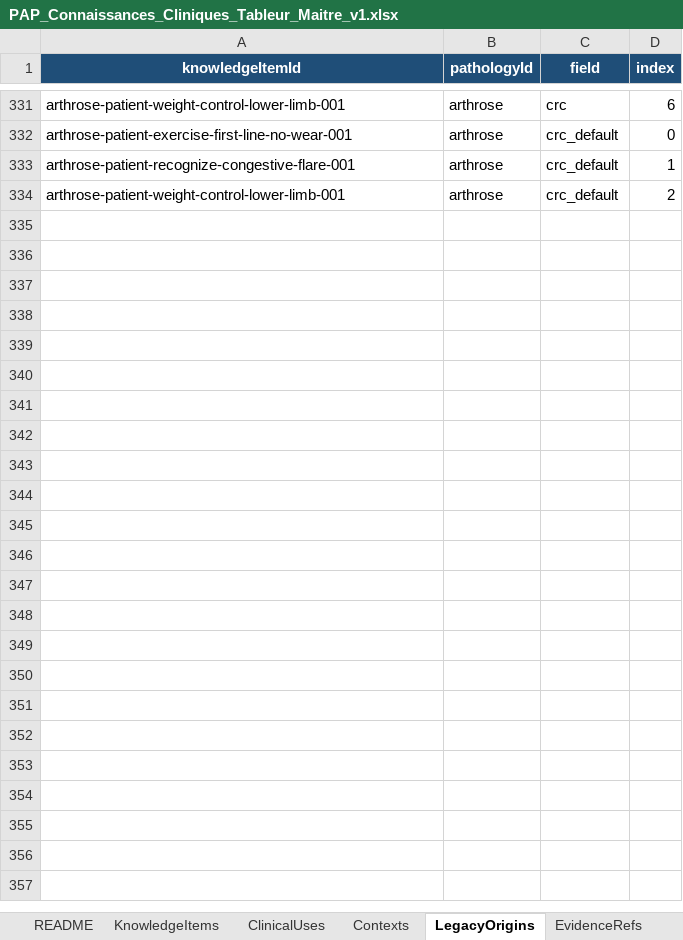
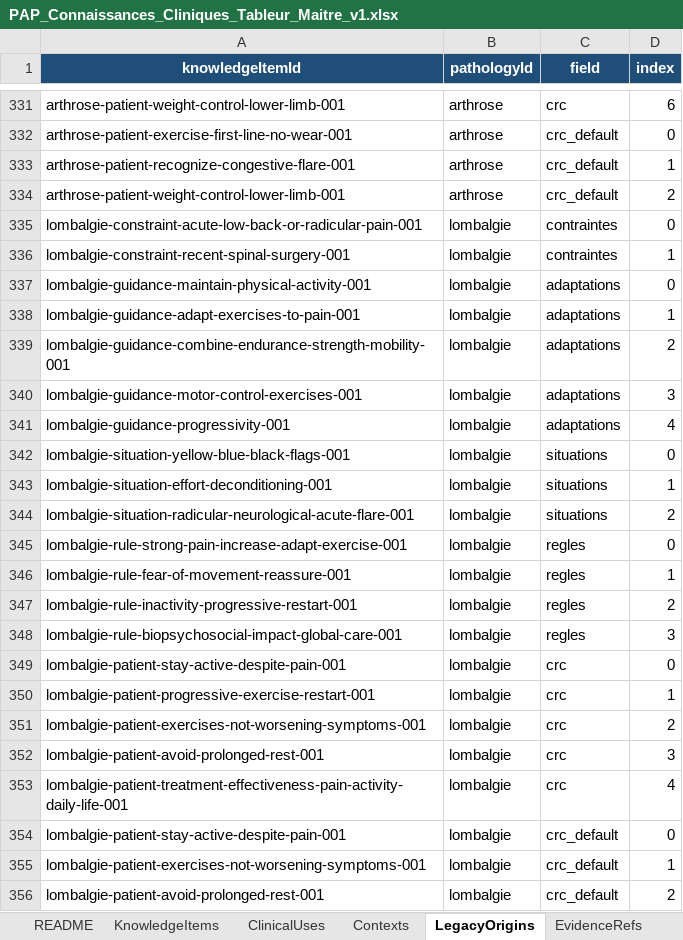
Before and after one commit to AbBe-web/PAP-Plateforme-dev, an Excel workbook: data/clinical-knowledge/PAP_Connaissances_Cliniques_Tableur_Maitre_v1.xlsx, sheet LegacyOrigins, drawn as a sheet; only a part is shown, gaps mark what is left out; values as stored, in another font and other column widths than the file's, no borders; table styles not drawn; the diff names each change by its address in the sheet, - before the commit and + after, or states it on an @@ line.

Commit message:
feat(clinical-knowledge): add chronic low back pain clinical knowledge

```diff
--- a/data/clinical-knowledge/PAP_Connaissances_Cliniques_Tableur_Maitre_v1.xlsx (sheet LegacyOrigins)
+++ b/data/clinical-knowledge/PAP_Connaissances_Cliniques_Tableur_Maitre_v1.xlsx (sheet LegacyOrigins)
+row 335: lombalgie-constraint-acute-low-back-or-radicular-pain-001 | lombalgie | contraintes | 0
+row 336: lombalgie-constraint-recent-spinal-surgery-001 | lombalgie | contraintes | 1
+row 337: lombalgie-guidance-maintain-physical-activity-001 | lombalgie | adaptations | 0
+row 338: lombalgie-guidance-adapt-exercises-to-pain-001 | lombalgie | adaptations | 1
+row 339: lombalgie-guidance-combine-endurance-strength-mobility-001 | lombalgie | adaptations | 2
+row 340: lombalgie-guidance-motor-control-exercises-001 | lombalgie | adaptations | 3
+row 341: lombalgie-guidance-progressivity-001 | lombalgie | adaptations | 4
+row 342: lombalgie-situation-yellow-blue-black-flags-001 | lombalgie | situations | 0
+row 343: lombalgie-situation-effort-deconditioning-001 | lombalgie | situations | 1
+row 344: lombalgie-situation-radicular-neurological-acute-flare-001 | lombalgie | situations | 2
+row 345: lombalgie-rule-strong-pain-increase-adapt-exercise-001 | lombalgie | regles | 0
+row 346: lombalgie-rule-fear-of-movement-reassure-001 | lombalgie | regles | 1
+row 347: lombalgie-rule-inactivity-progressive-restart-001 | lombalgie | regles | 2
+row 348: lombalgie-rule-biopsychosocial-impact-global-care-001 | lombalgie | regles | 3
+row 349: lombalgie-patient-stay-active-despite-pain-001 | lombalgie | crc | 0
+row 350: lombalgie-patient-progressive-exercise-restart-001 | lombalgie | crc | 1
+row 351: lombalgie-patient-exercises-not-worsening-symptoms-001 | lombalgie | crc | 2
+row 352: lombalgie-patient-avoid-prolonged-rest-001 | lombalgie | crc | 3
+row 353: lombalgie-patient-treatment-effectiveness-pain-activity-daily-life-001 | lombalgie | crc | 4
+row 354: lombalgie-patient-stay-active-despite-pain-001 | lombalgie | crc_default | 0
+row 355: lombalgie-patient-exercises-not-worsening-symptoms-001 | lombalgie | crc_default | 1
+row 356: lombalgie-patient-avoid-prolonged-rest-001 | lombalgie | crc_default | 2
```
Also changed, not shown: sheet KnowledgeItems, sheet ClinicalUses, sheet Contexts, sheet PresentationTargets, sheet ClinicalMoments, sheet Pathologies, 1 other file.
